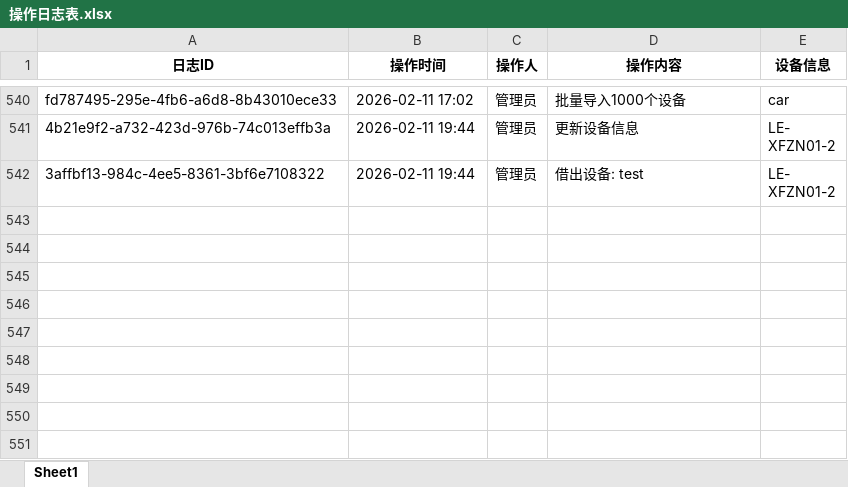
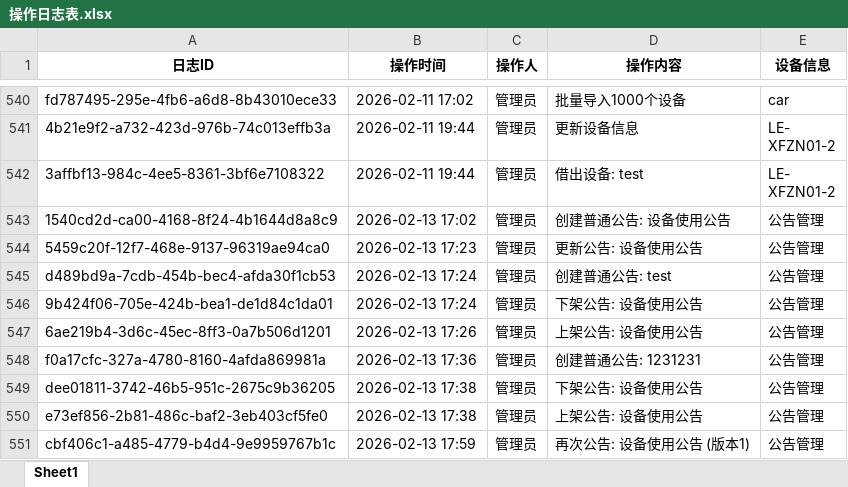
Before and after one commit to lan870606637/Automotive-Mobile-Device-Management-Platform, an Excel workbook: excel_templates/操作日志表.xlsx, sheet Sheet1, drawn as a sheet; only a part is shown, gaps mark what is left out; values as stored, in another font and other column widths than the file's, no borders; the diff names each change by its address in the sheet, - before the commit and + after, or states it on an @@ line.

```diff
--- a/excel_templates/操作日志表.xlsx (sheet Sheet1)
+++ b/excel_templates/操作日志表.xlsx (sheet Sheet1)
+row 543: 1540cd2d-ca00-4168-8f24-4b1644d8a8c9 | 2026-02-13 17:02 | 管理员 | 创建普通公告: 设备使用公告 | 公告管理
+row 544: 5459c20f-12f7-468e-9137-96319ae94ca0 | 2026-02-13 17:23 | 管理员 | 更新公告: 设备使用公告 | 公告管理
+row 545: d489bd9a-7cdb-454b-bec4-afda30f1cb53 | 2026-02-13 17:24 | 管理员 | 创建普通公告: test | 公告管理
+row 546: 9b424f06-705e-424b-bea1-de1d84c1da01 | 2026-02-13 17:24 | 管理员 | 下架公告: 设备使用公告 | 公告管理
+row 547: 6ae219b4-3d6c-45ec-8ff3-0a7b506d1201 | 2026-02-13 17:26 | 管理员 | 上架公告: 设备使用公告 | 公告管理
+row 548: f0a17cfc-327a-4780-8160-4afda869981a | 2026-02-13 17:36 | 管理员 | 创建普通公告: 1231231 | 公告管理
+row 549: dee01811-3742-46b5-951c-2675c9b36205 | 2026-02-13 17:38 | 管理员 | 下架公告: 设备使用公告 | 公告管理
+row 550: e73ef856-2b81-486c-baf2-3eb403cf5fe0 | 2026-02-13 17:38 | 管理员 | 上架公告: 设备使用公告 | 公告管理
+row 551: cbf406c1-a485-4779-b4d4-9e9959767b1c | 2026-02-13 17:59 | 管理员 | 再次公告: 设备使用公告 (版本1) | 公告管理
```
Also changed, not shown: excel_templates/仪表表.xlsx, excel_templates/其它设备表.xlsx, 29 other files.
